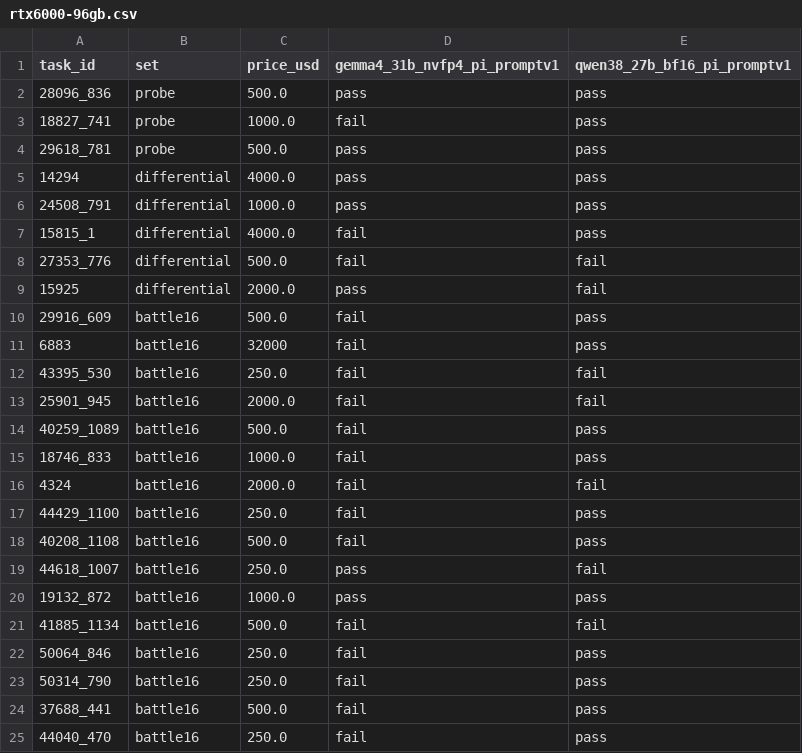
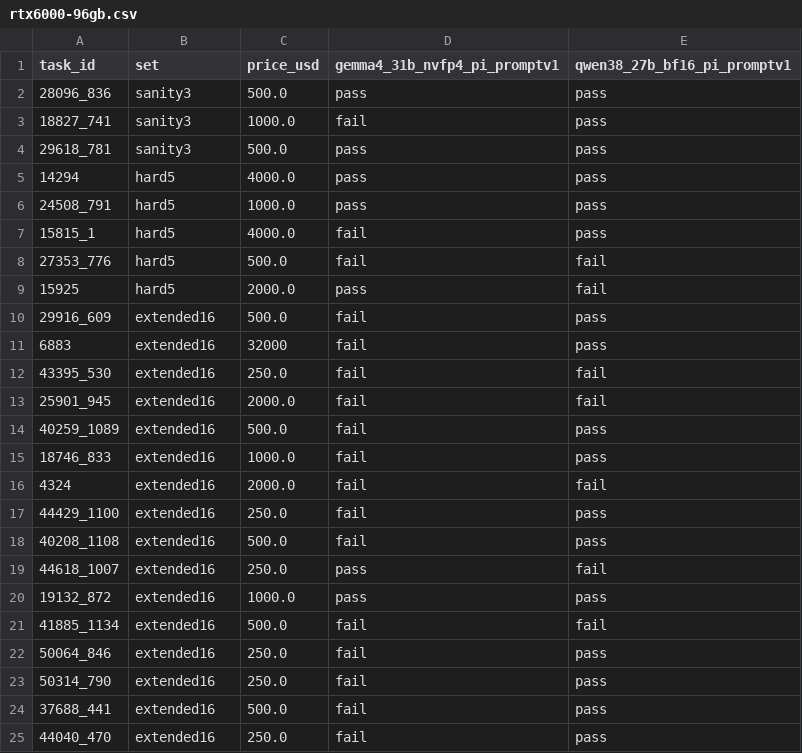
Before and after one commit to 01554/swelancer-local-subset-evals, a CSV file: results/rtx6000-96gb.csv, drawn as a sheet.

```diff
--- a/results/rtx6000-96gb.csv
+++ b/results/rtx6000-96gb.csv
@@ -1,25 +1,25 @@
 task_id,set,price_usd,gemma4_31b_nvfp4_pi_promptv1,qwen38_27b_bf16_pi_promptv1
-28096_836,probe,500.0,pass,pass
-18827_741,probe,1000.0,fail,pass
-29618_781,probe,500.0,pass,pass
-14294,differential,4000.0,pass,pass
-24508_791,differential,1000.0,pass,pass
-15815_1,differential,4000.0,fail,pass
-27353_776,differential,500.0,fail,fail
-15925,differential,2000.0,pass,fail
-29916_609,battle16,500.0,fail,pass
-6883,battle16,32000,fail,pass
-43395_530,battle16,250.0,fail,fail
-25901_945,battle16,2000.0,fail,fail
-40259_1089,battle16,500.0,fail,pass
-18746_833,battle16,1000.0,fail,pass
-4324,battle16,2000.0,fail,fail
-44429_1100,battle16,250.0,fail,pass
-40208_1108,battle16,500.0,fail,pass
-44618_1007,battle16,250.0,pass,fail
-19132_872,battle16,1000.0,pass,pass
-41885_1134,battle16,500.0,fail,fail
-50064_846,battle16,250.0,fail,pass
-50314_790,battle16,250.0,fail,pass
-37688_441,battle16,500.0,fail,pass
-44040_470,battle16,250.0,fail,pass
+28096_836,sanity3,500.0,pass,pass
+18827_741,sanity3,1000.0,fail,pass
+29618_781,sanity3,500.0,pass,pass
+14294,hard5,4000.0,pass,pass
+24508_791,hard5,1000.0,pass,pass
+15815_1,hard5,4000.0,fail,pass
+27353_776,hard5,500.0,fail,fail
+15925,hard5,2000.0,pass,fail
+29916_609,extended16,500.0,fail,pass
+6883,extended16,32000,fail,pass
+43395_530,extended16,250.0,fail,fail
+25901_945,extended16,2000.0,fail,fail
+40259_1089,extended16,500.0,fail,pass
+18746_833,extended16,1000.0,fail,pass
+4324,extended16,2000.0,fail,fail
+44429_1100,extended16,250.0,fail,pass
+40208_1108,extended16,500.0,fail,pass
+44618_1007,extended16,250.0,pass,fail
+19132_872,extended16,1000.0,pass,pass
+41885_1134,extended16,500.0,fail,fail
+50064_846,extended16,250.0,fail,pass
+50314_790,extended16,250.0,fail,pass
+37688_441,extended16,500.0,fail,pass
+44040_470,extended16,250.0,fail,pass
```
Also changed, not shown: results/columns.csv, results/macstudio-512gb.csv, 15 other files.
